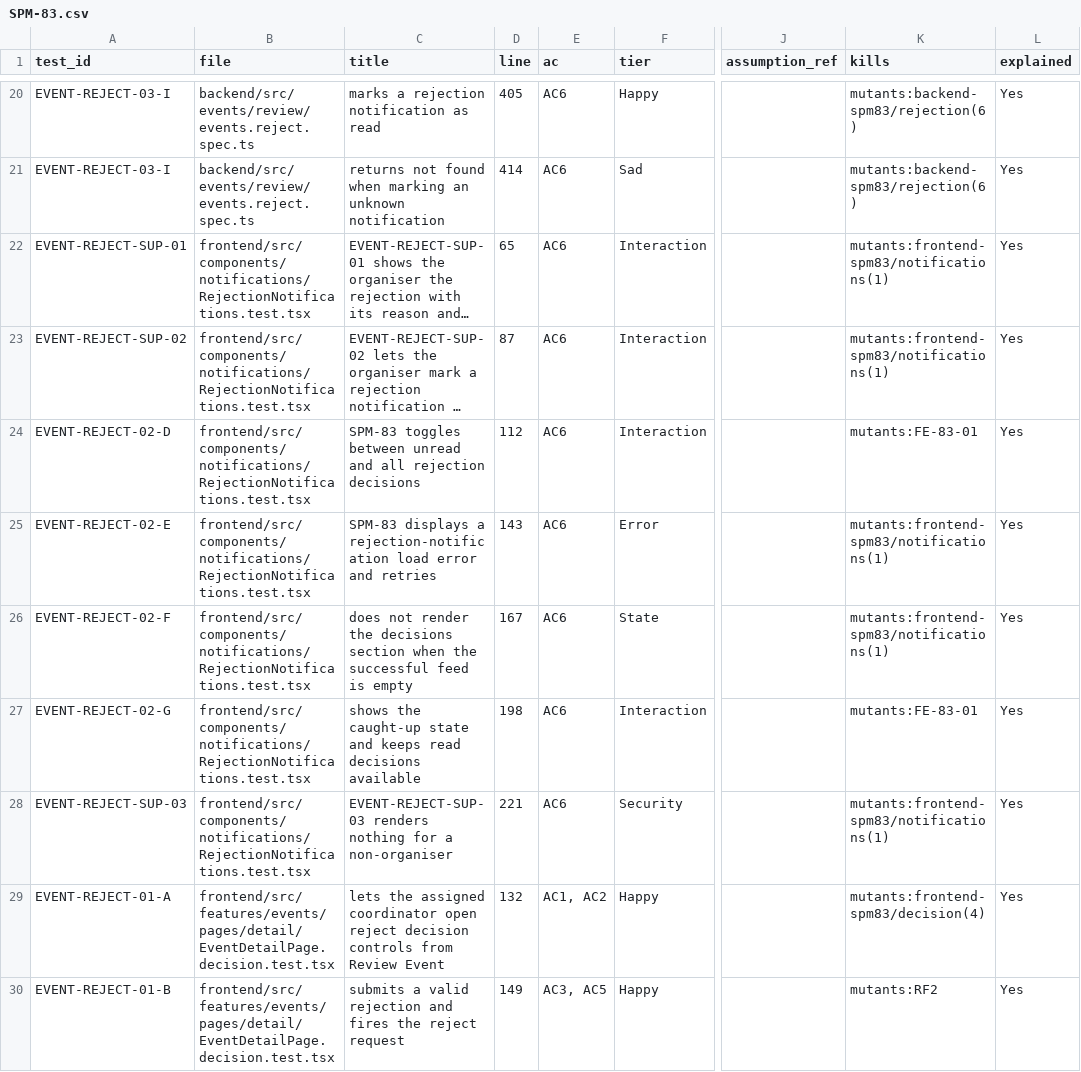
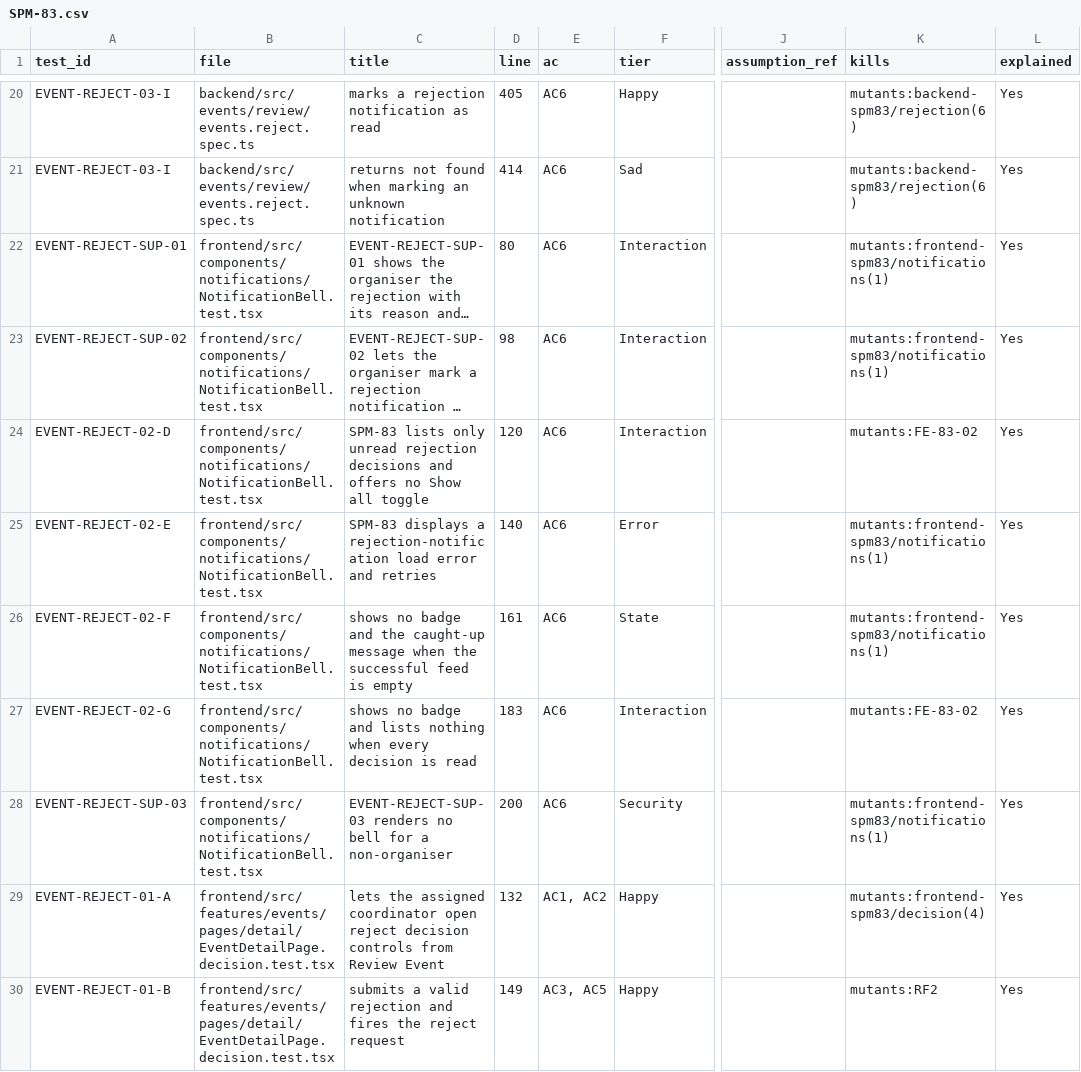
Before and after one commit to IS212-G5-T2/IS212-G5-T2, a CSV file: docs/test-cases/workflow/records/SPM-83.csv, drawn as a sheet; only a part is shown, gaps mark what is left out; long unchanged cells end in …; the diff names each change by its address in the sheet, - before the commit and + after, or states it on an @@ line.

```diff
--- a/docs/test-cases/workflow/records/SPM-83.csv
+++ b/docs/test-cases/workflow/records/SPM-83.csv
-B22:B28 (file): frontend/src/components/notifications/RejectionNotifications.test.tsx
+B22:B28 (file): frontend/src/components/notifications/NotificationBell.test.tsx
-D22 (line): 65
+D22 (line): 80
-D23 (line): 87
+D23 (line): 98
-C24 (title): SPM-83 toggles between unread and all rejection decisions
+C24 (title): SPM-83 lists only unread rejection decisions and offers no Show all toggle
-D24 (line): 112
+D24 (line): 120
-K24 (kills): mutants:FE-83-01
+K24 (kills): mutants:FE-83-02
-D25 (line): 143
+D25 (line): 140
-C26 (title): does not render the decisions section when the…
+C26 (title): shows no badge and the caught-up message when the…
-D26 (line): 167
+D26 (line): 161
-C27 (title): shows the caught-up state and keeps read decisions available
+C27 (title): shows no badge and lists nothing when every decision is read
-D27 (line): 198
+D27 (line): 183
-K27 (kills): mutants:FE-83-01
+K27 (kills): mutants:FE-83-02
-C28 (title): EVENT-REJECT-SUP-03 renders nothing for a…
+C28 (title): EVENT-REJECT-SUP-03 renders no bell for a…
-D28 (line): 221
+D28 (line): 200
```
Also changed, not shown: docs/test-cases/workflow/metrics-history.csv, docs/test-cases/workflow/records/SPM-40.csv, 30 other files.
